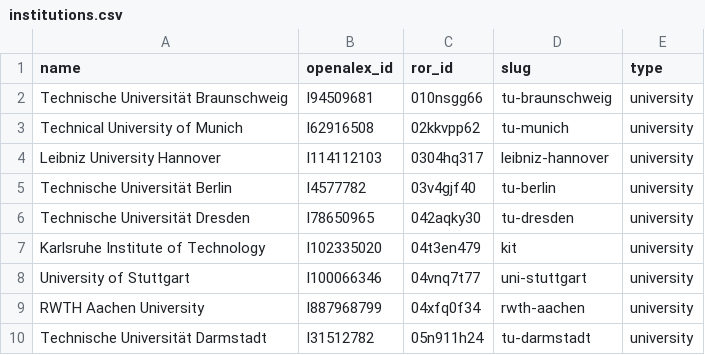
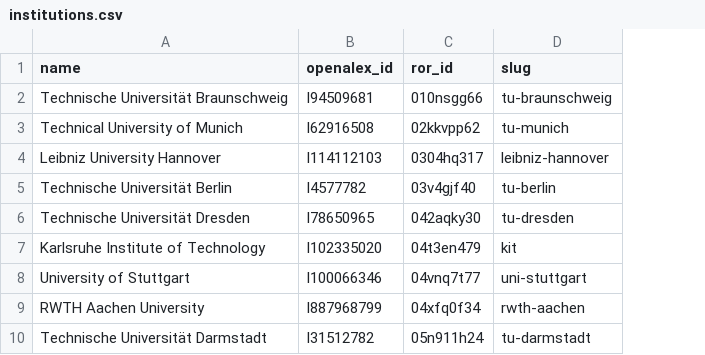
Before and after one commit to slub/tu9-openalex, a CSV file: data-raw/institutions.csv, drawn as a sheet; the diff names each change by its address in the sheet, - before the commit and + after, or states it on an @@ line.

Commit message:
Publish only after a successful render; drop vestigial columns
Workflow (review findings 5 and 8): the refreshed data is now committed and
pushed only after gen_pages and quarto render have succeeded, so a broken build
can no longer reach main ahead of the site that exposes it. Both workflows share
one `publish` concurrency group -- previously they used different groups and so
were never actually serialised, despite pages.yml claiming otherwise, even
though both end in a Pages deployment and refresh.yml also pushes to main.

Site (review finding 3): per-institution OA products are read through
read_current(), which requires the file's snapshot_date to match the metrics
snapshot. Mere existence is no longer enough, so a file left over from an
earlier run cannot be rendered underneath a newer headline.

Vestigial columns removed. `type` in data-raw/institutions.csv dates from when
libraries and hospitals were tracked as anchors too; every row is a university
now, so it is dropped along with its uses in fetch.R, leiden_affiliations.py and
meta.json. `tracked_slug` in data-raw/leiden_affiliations.csv flagged affiliates
that were also tracked standalone; with only the nine universities tracked it was
empty in all 77 rows and read by nothing.

```diff
--- a/data-raw/institutions.csv
+++ b/data-raw/institutions.csv
-column E (type), rows 2-10: all university
```
Also changed, not shown: data-raw/leiden_affiliations.csv, data/kit/metrics.csv, 16 other files.
